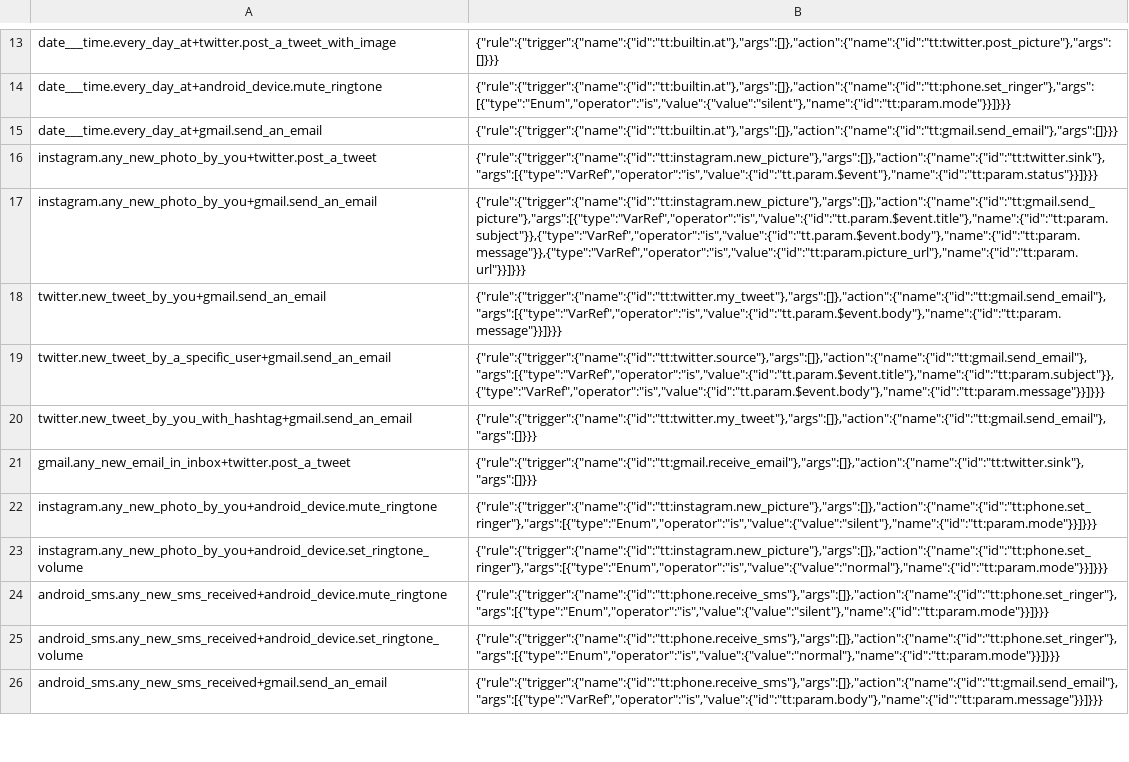
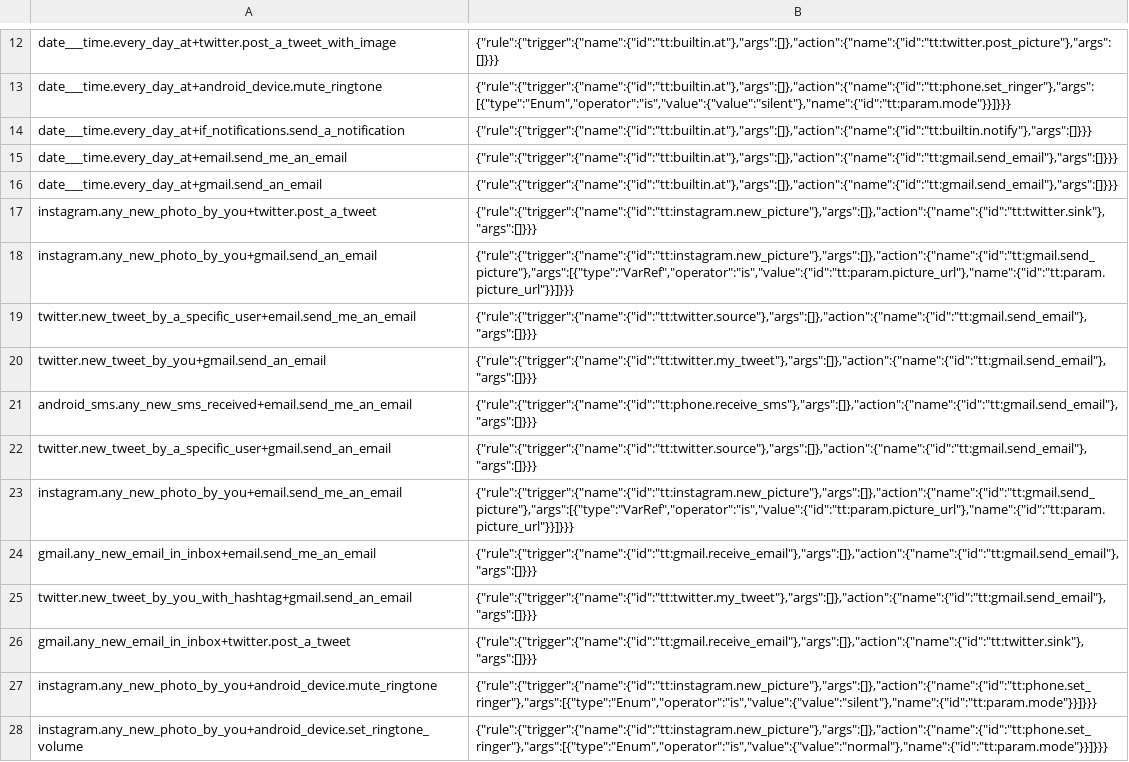
Before and after one commit to stanford-oval/genie-parser, a TSV file: ifttt/ifttt-to-json.tsv, drawn as a sheet; only a part is shown, gaps mark what is left out; the shorter side is filled out with more unchanged rows; the diff covers the shown part only.

Commit message:
Lots of deep learning work
Including some old ifttt stuff that we salvages

```diff
--- a/ifttt/ifttt-to-json.tsv
+++ b/ifttt/ifttt-to-json.tsv
@@ -14,7 +13,13 @@ date___time.every_day_at+twitter.post_a_tweet_with_image	{"rule":{"trigger":{"na
 date___time.every_day_at+android_device.mute_ringtone	{"rule":{"trigger":{"name":{"id":"tt:builtin.at"},"args":[]},"action":{"name":{"id":"tt:phone.set_ringer"},"args":[{"type":"Enum","operator":"is","value":{"value":"silent"},"name":{"id":"tt:param.mode"}}]}}}
+date___time.every_day_at+if_notifications.send_a_notification	{"rule":{"trigger":{"name":{"id":"tt:builtin.at"},"args":[]},"action":{"name":{"id":"tt:builtin.notify"},"args":[]}}}
+date___time.every_day_at+email.send_me_an_email	{"rule":{"trigger":{"name":{"id":"tt:builtin.at"},"args":[]},"action":{"name":{"id":"tt:gmail.send_email"},"args":[]}}}
 date___time.every_day_at+gmail.send_an_email	{"rule":{"trigger":{"name":{"id":"tt:builtin.at"},"args":[]},"action":{"name":{"id":"tt:gmail.send_email"},"args":[]}}}
-instagram.any_new_photo_by_you+twitter.post_a_tweet	{"rule":{"trigger":{"name":{"id":"tt:instagram.new_picture"},"args":[]},"action":{"name":{"id":"tt:twitter.sink"},"args":[{"type":"VarRef","operator":"is","value":{"id":"tt.param.$event"},"name":{"id":"tt:param.status"}}]}}}
-instagram.any_new_photo_by_you+gmail.send_an_email	{"rule":{"trigger":{"name":{"id":"tt:instagram.new_picture"},"args":[]},"action":{"name":{"id":"tt:gmail.send_picture"},"args":[{"type":"VarRef","operator":"is","value":{"id":"tt.param.$event.title"},"name":{"id":"tt:param.subject"}},{"type":"VarRef","operator":"is","value":{"id":"tt.param.$event.body"},"name":{"id":"tt:param.message"}},{"type":"VarRef","operator":"is","value":{"id":"tt:param.picture_url"},"name":{"id":"tt:param.url"}}]}}}
-twitter.new_tweet_by_you+gmail.send_an_email	{"rule":{"trigger":{"name":{"id":"tt:twitter.my_tweet"},"args":[]},"action":{"name":{"id":"tt:gmail.send_email"},"args":[{"type":"VarRef","operator":"is","value":{"id":"tt.param.$event.body"},"name":{"id":"tt:param.message"}}]}}}
-twitter.new_tweet_by_a_specific_user+gmail.send_an_email	{"rule":{"trigger":{"name":{"id":"tt:twitter.source"},"args":[]},"action":{"name":{"id":"tt:gmail.send_email"},"args":[{"type":"VarRef","operator":"is","value":{"id":"tt.param.$event.title"},"name":{"id":"tt:param.subject"}},{"type":"VarRef","operator":"is","value":{"id":"tt.param.$event.body"},"name":{"id":"tt:param.message"}}]}}}
+instagram.any_new_photo_by_you+twitter.post_a_tweet	{"rule":{"trigger":{"name":{"id":"tt:instagram.new_picture"},"args":[]},"action":{"name":{"id":"tt:twitter.sink"},"args":[]}}}
+instagram.any_new_photo_by_you+gmail.send_an_email	{"rule":{"trigger":{"name":{"id":"tt:instagram.new_picture"},"args":[]},"action":{"name":{"id":"tt:gmail.send_picture"},"args":[{"type":"VarRef","operator":"is","value":{"id":"tt:param.picture_url"},"name":{"id":"tt:param.picture_url"}}]}}}
+twitter.new_tweet_by_a_specific_user+email.send_me_an_email	{"rule":{"trigger":{"name":{"id":"tt:twitter.source"},"args":[]},"action":{"name":{"id":"tt:gmail.send_email"},"args":[]}}}
+twitter.new_tweet_by_you+gmail.send_an_email	{"rule":{"trigger":{"name":{"id":"tt:twitter.my_tweet"},"args":[]},"action":{"name":{"id":"tt:gmail.send_email"},"args":[]}}}
+android_sms.any_new_sms_received+email.send_me_an_email	{"rule":{"trigger":{"name":{"id":"tt:phone.receive_sms"},"args":[]},"action":{"name":{"id":"tt:gmail.send_email"},"args":[]}}}
+twitter.new_tweet_by_a_specific_user+gmail.send_an_email	{"rule":{"trigger":{"name":{"id":"tt:twitter.source"},"args":[]},"action":{"name":{"id":"tt:gmail.send_email"},"args":[]}}}
+instagram.any_new_photo_by_you+email.send_me_an_email	{"rule":{"trigger":{"name":{"id":"tt:instagram.new_picture"},"args":[]},"action":{"name":{"id":"tt:gmail.send_picture"},"args":[{"type":"VarRef","operator":"is","value":{"id":"tt:param.picture_url"},"name":{"id":"tt:param.picture_url"}}]}}}
+gmail.any_new_email_in_inbox+email.send_me_an_email	{"rule":{"trigger":{"name":{"id":"tt:gmail.receive_email"},"args":[]},"action":{"name":{"id":"tt:gmail.send_email"},"args":[]}}}
 twitter.new_tweet_by_you_with_hashtag+gmail.send_an_email	{"rule":{"trigger":{"name":{"id":"tt:twitter.my_tweet"},"args":[]},"action":{"name":{"id":"tt:gmail.send_email"},"args":[]}}}
```
Also changed, not shown: 1 added row, 7 removed rows and 19 edited cells elsewhere in this file, ifttt/ifttt-to-thingtalk.tsv, 11 other files.
